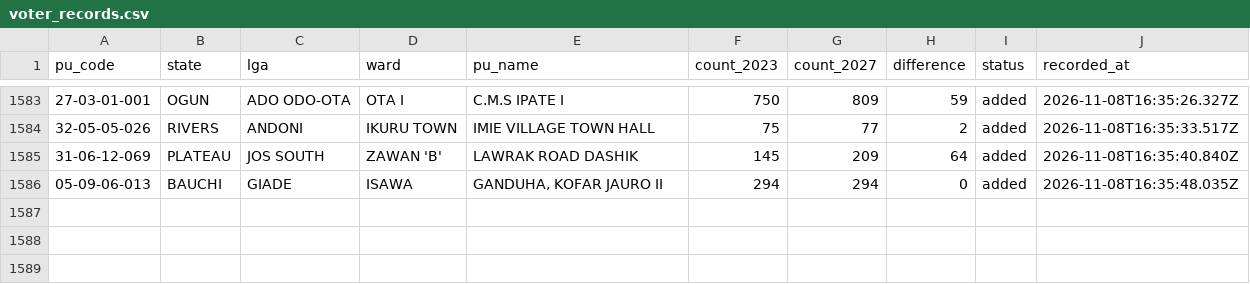
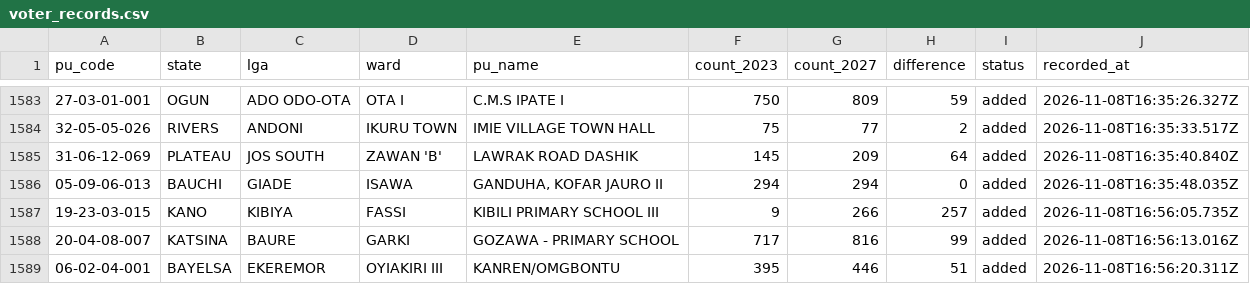
Before and after one commit to zanaspace/votersregister, a CSV file: data/voter_records.csv, drawn as a sheet; only a part is shown, gaps mark what is left out; the diff names each change by its address in the sheet, - before the commit and + after, or states it on an @@ line.

```diff
--- a/data/voter_records.csv
+++ b/data/voter_records.csv
+row 1587: 19-23-03-015 | KANO | KIBIYA | FASSI | KIBILI PRIMARY SCHOOL III | 9 | 266 | 257 | added | 2026-11-08T16:56:05.735Z
+row 1588: 20-04-08-007 | KATSINA | BAURE | GARKI | GOZAWA - PRIMARY SCHOOL | 717 | 816 | 99 | added | 2026-11-08T16:56:13.016Z
+row 1589: 06-02-04-001 | BAYELSA | EKEREMOR | OYIAKIRI III | KANREN/OMGBONTU | 395 | 446 | 51 | added | 2026-11-08T16:56:20.311Z
```
Also changed, not shown: public/data/voter_records.csv, 11 other files.
